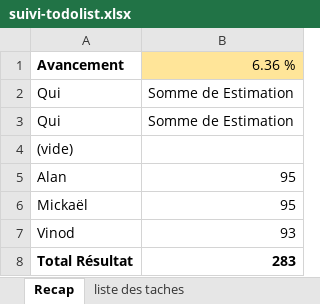
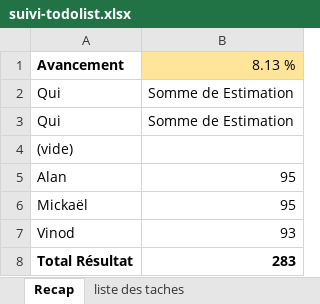
Before and after one commit to ArtekII/Projet-Revision, an Excel workbook: suivi-todolist.xlsx, sheet Recap, drawn as a sheet; values as stored, in another font and other column widths than the file's, no borders; the diff names each change by its address in the sheet, - before the commit and + after, or states it on an @@ line.

```diff
--- a/suivi-todolist.xlsx (sheet Recap)
+++ b/suivi-todolist.xlsx (sheet Recap)
-B1: 6.36 %
+B1: 8.13 %
```
Also changed, not shown: sheet avancement projet, sheet liste des taches, sheet detail, 3 other files.
